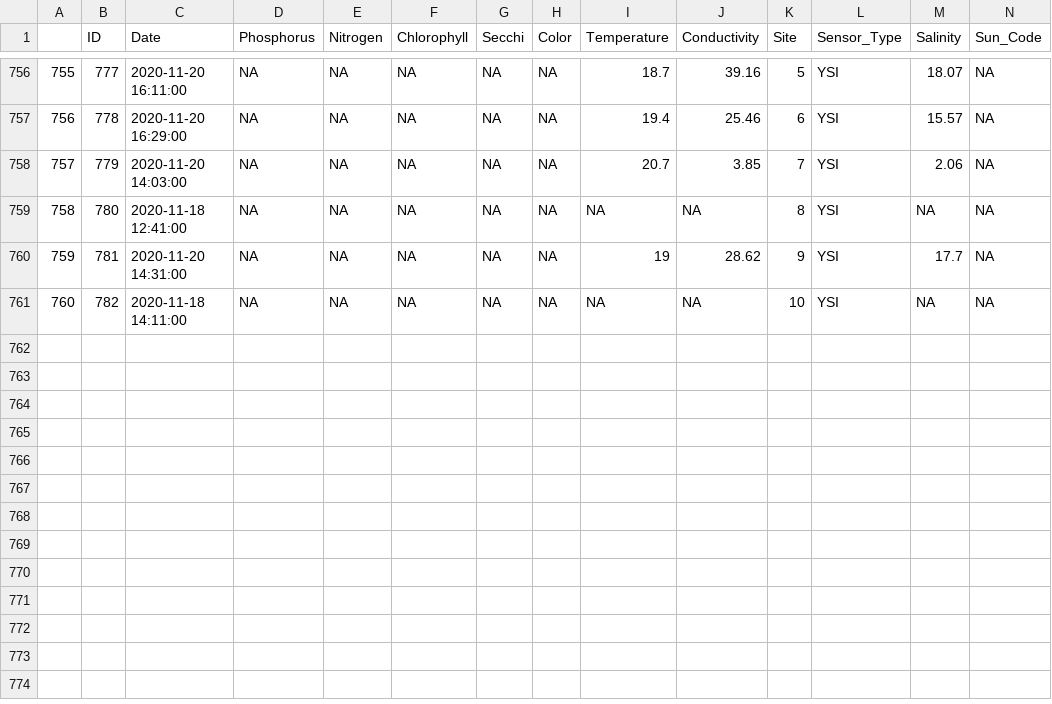
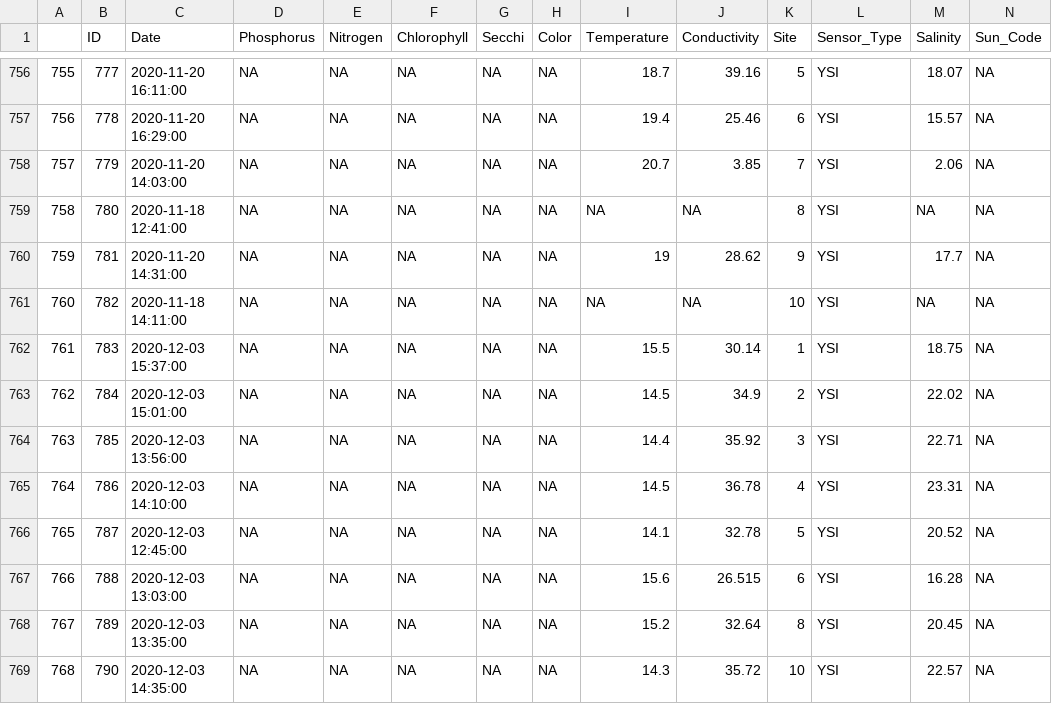
Before and after one commit to LCRoysterproject/wq_lcr_shiny_app, a CSV file: wq_lcr_shiny_app/data/lab.csv, drawn as a sheet; only a part is shown, gaps mark what is left out; rows hold the shown columns only; the diff names each change by its address in the sheet, - before the commit and + after, or states it on an @@ line.

Commit message:
updated based on the latest water quality service trip, removed some observations in site 3

```diff
--- a/wq_lcr_shiny_app/data/lab.csv
+++ b/wq_lcr_shiny_app/data/lab.csv
+row 762: 761 | 783 | 2020-12-03 15:37:00 | NA | NA | NA | NA | NA | 15.5 | 30.14 | 1 | YSI | 18.75 | NA
+row 763: 762 | 784 | 2020-12-03 15:01:00 | NA | NA | NA | NA | NA | 14.5 | 34.9 | 2 | YSI | 22.02 | NA
+row 764: 763 | 785 | 2020-12-03 13:56:00 | NA | NA | NA | NA | NA | 14.4 | 35.92 | 3 | YSI | 22.71 | NA
+row 765: 764 | 786 | 2020-12-03 14:10:00 | NA | NA | NA | NA | NA | 14.5 | 36.78 | 4 | YSI | 23.31 | NA
+row 766: 765 | 787 | 2020-12-03 12:45:00 | NA | NA | NA | NA | NA | 14.1 | 32.78 | 5 | YSI | 20.52 | NA
+row 767: 766 | 788 | 2020-12-03 13:03:00 | NA | NA | NA | NA | NA | 15.6 | 26.515 | 6 | YSI | 16.28 | NA
+row 768: 767 | 789 | 2020-12-03 13:35:00 | NA | NA | NA | NA | NA | 15.2 | 32.64 | 8 | YSI | 20.45 | NA
+row 769: 768 | 790 | 2020-12-03 14:35:00 | NA | NA | NA | NA | NA | 14.3 | 35.72 | 10 | YSI | 22.57 | NA
```
Also changed, not shown: wq_lcr_shiny_app/data/lakewatch.csv, 2 other files.
